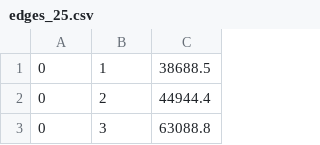
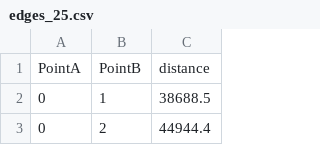
Before and after one commit to Fusion006/SecondProj_DA, a CSV file: datasets/Extra_Fully_Connected_Graphs/Extra_Fully_Connected_Graphs/edges_25.csv, drawn as a sheet; only a part is shown; the shorter side is filled out with more unchanged rows; the diff names each change by its address in the sheet, - before the commit and + after, or states it on an @@ line.

Commit message:
fixed buil graph

```diff
--- a/datasets/Extra_Fully_Connected_Graphs/Extra_Fully_Connected_Graphs/edges_25.csv
+++ b/datasets/Extra_Fully_Connected_Graphs/Extra_Fully_Connected_Graphs/edges_25.csv
+row 1: PointA | PointB | distance
```
Also changed, not shown: 2 other files.
